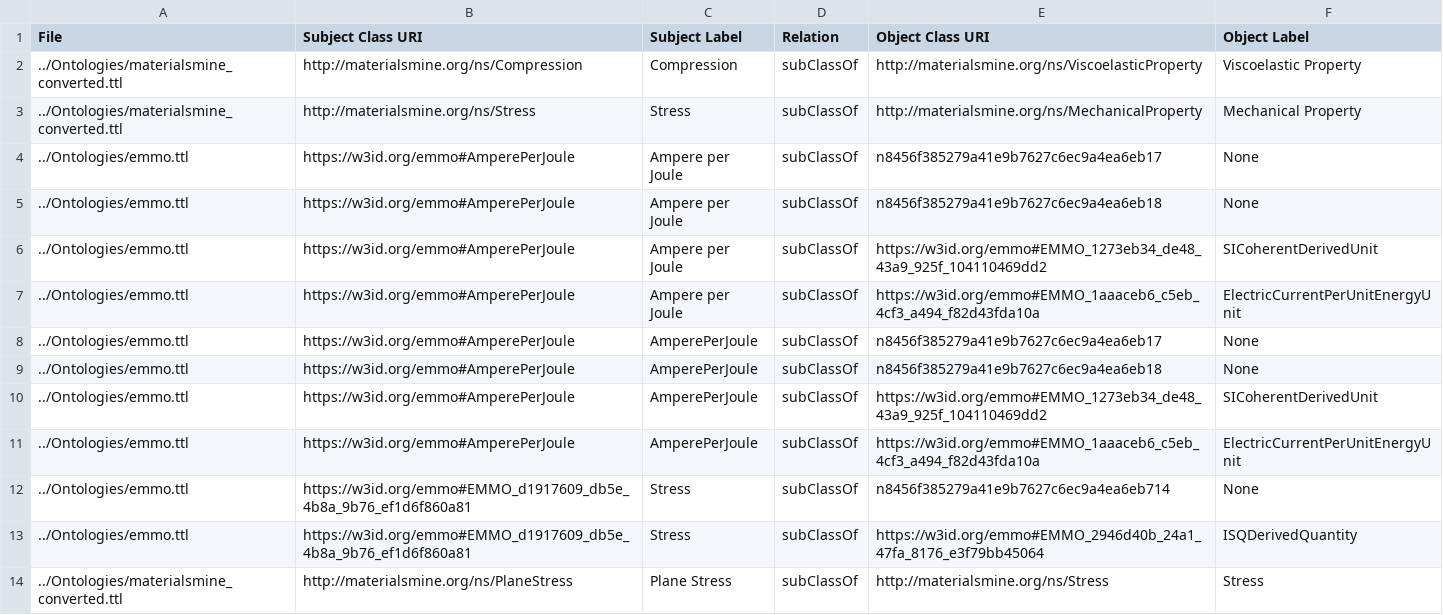
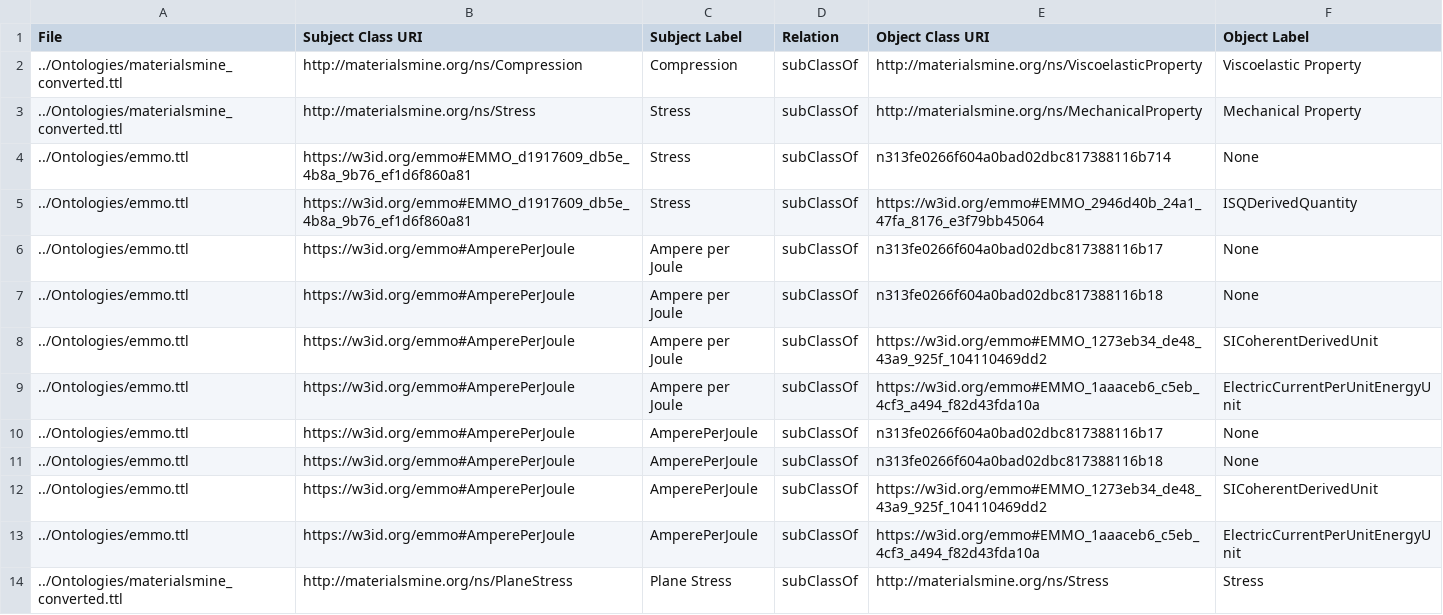
Before and after one commit to teman67/Ontology_Workflow, a CSV file: jupyter_notebooks/ontology_relations.csv, drawn as a sheet.

```diff
--- a/jupyter_notebooks/ontology_relations.csv
+++ b/jupyter_notebooks/ontology_relations.csv
@@ -3,12 +3,12 @@ File,Subject Class URI,Subject Label,Relation,Object Class URI,Object Label
 ../Ontologies/materialsmine_converted.ttl,http://materialsmine.org/ns/Stress,Stress,subClassOf,http://materialsmine.org/ns/MechanicalProperty,Mechanical Property
-../Ontologies/emmo.ttl,https://w3id.org/emmo#AmperePerJoule,Ampere per Joule,subClassOf,n8456f385279a41e9b7627c6ec9a4ea6eb17,None
-../Ontologies/emmo.ttl,https://w3id.org/emmo#AmperePerJoule,Ampere per Joule,subClassOf,n8456f385279a41e9b7627c6ec9a4ea6eb18,None
+../Ontologies/emmo.ttl,https://w3id.org/emmo#EMMO_d1917609_db5e_4b8a_9b76_ef1d6f860a81,Stress,subClassOf,n313fe0266f604a0bad02dbc817388116b714,None
+../Ontologies/emmo.ttl,https://w3id.org/emmo#EMMO_d1917609_db5e_4b8a_9b76_ef1d6f860a81,Stress,subClassOf,https://w3id.org/emmo#EMMO_2946d40b_24a1_47fa_8176_e3f79bb45064,ISQDerivedQuantity
+../Ontologies/emmo.ttl,https://w3id.org/emmo#AmperePerJoule,Ampere per Joule,subClassOf,n313fe0266f604a0bad02dbc817388116b17,None
+../Ontologies/emmo.ttl,https://w3id.org/emmo#AmperePerJoule,Ampere per Joule,subClassOf,n313fe0266f604a0bad02dbc817388116b18,None
 ../Ontologies/emmo.ttl,https://w3id.org/emmo#AmperePerJoule,Ampere per Joule,subClassOf,https://w3id.org/emmo#EMMO_1273eb34_de48_43a9_925f_104110469dd2,SICoherentDerivedUnit
 ../Ontologies/emmo.ttl,https://w3id.org/emmo#AmperePerJoule,Ampere per Joule,subClassOf,https://w3id.org/emmo#EMMO_1aaaceb6_c5eb_4cf3_a494_f82d43fda10a,ElectricCurrentPerUnitEnergyUnit
-../Ontologies/emmo.ttl,https://w3id.org/emmo#AmperePerJoule,AmperePerJoule,subClassOf,n8456f385279a41e9b7627c6ec9a4ea6eb17,None
-../Ontologies/emmo.ttl,https://w3id.org/emmo#AmperePerJoule,AmperePerJoule,subClassOf,n8456f385279a41e9b7627c6ec9a4ea6eb18,None
+../Ontologies/emmo.ttl,https://w3id.org/emmo#AmperePerJoule,AmperePerJoule,subClassOf,n313fe0266f604a0bad02dbc817388116b17,None
+../Ontologies/emmo.ttl,https://w3id.org/emmo#AmperePerJoule,AmperePerJoule,subClassOf,n313fe0266f604a0bad02dbc817388116b18,None
 ../Ontologies/emmo.ttl,https://w3id.org/emmo#AmperePerJoule,AmperePerJoule,subClassOf,https://w3id.org/emmo#EMMO_1273eb34_de48_43a9_925f_104110469dd2,SICoherentDerivedUnit
 ../Ontologies/emmo.ttl,https://w3id.org/emmo#AmperePerJoule,AmperePerJoule,subClassOf,https://w3id.org/emmo#EMMO_1aaaceb6_c5eb_4cf3_a494_f82d43fda10a,ElectricCurrentPerUnitEnergyUnit
-../Ontologies/emmo.ttl,https://w3id.org/emmo#EMMO_d1917609_db5e_4b8a_9b76_ef1d6f860a81,Stress,subClassOf,n8456f385279a41e9b7627c6ec9a4ea6eb714,None
-../Ontologies/emmo.ttl,https://w3id.org/emmo#EMMO_d1917609_db5e_4b8a_9b76_ef1d6f860a81,Stress,subClassOf,https://w3id.org/emmo#EMMO_2946d40b_24a1_47fa_8176_e3f79bb45064,ISQDerivedQuantity
 ../Ontologies/materialsmine_converted.ttl,http://materialsmine.org/ns/PlaneStress,Plane Stress,subClassOf,http://materialsmine.org/ns/Stress,Stress
```
Also changed, not shown: jupyter_notebooks/class_hierarchy.csv, jupyter_notebooks/ontology_classes.csv, 2 other files.
